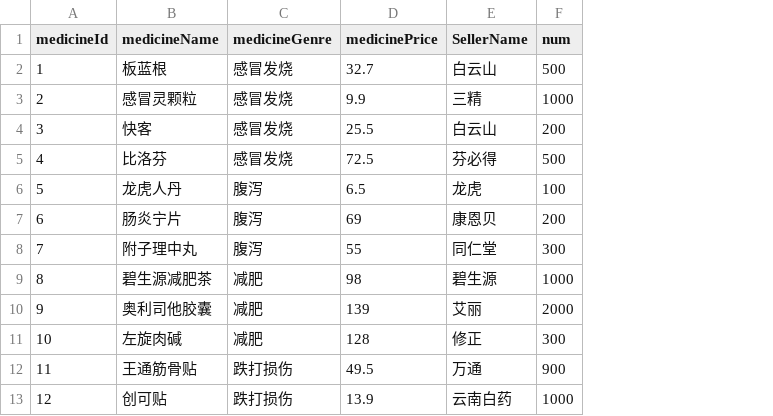
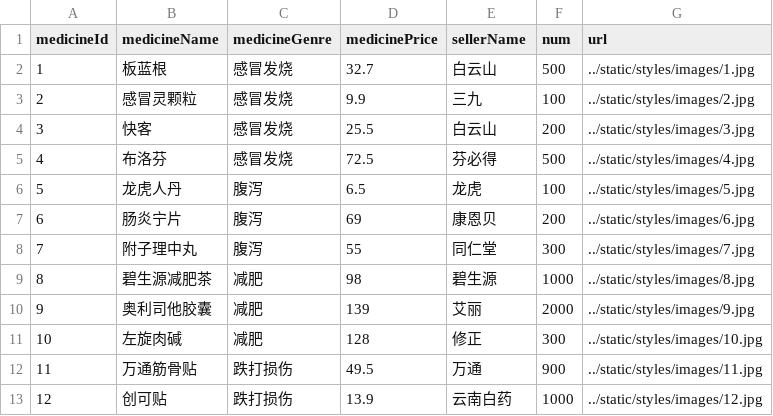
Before and after one commit to SunflowerPKU/MedicineShoppingSystem, a CSV file: MovieRecommender/importdata/ml-latest-small/medicine.csv, drawn as a sheet; the diff names each change by its address in the sheet, - before the commit and + after, or states it on an @@ line.

```diff
--- a/MovieRecommender/importdata/ml-latest-small/medicine.csv
+++ b/MovieRecommender/importdata/ml-latest-small/medicine.csv
+column G (url), rows 2-13: ../static/styles/images/1.jpg | ../static/styles/images/2.jpg | ../static/styles/images/3.jpg | ../static/styles/images/4.jpg | ../static/styles/images/5.jpg | ../static/styles/images/6.jpg | ../static/styles/images/7.jpg | ../static/styles/images/8.jpg | ../static/styles/images/9.jpg | ../static/styles/images/10.jpg | ../static/styles/images/11.jpg | ../static/styles/images/12.jpg
-E1: SellerName
+E1: sellerName
-E3 (sellerName): 三精
+E3 (sellerName): 三九
-F3 (num): 1000
+F3 (num): 100
-B5 (medicineName): 比洛芬
+B5 (medicineName): 布洛芬
-B12 (medicineName): 王通筋骨贴
+B12 (medicineName): 万通筋骨贴
```
Also changed, not shown: 17 other files.
